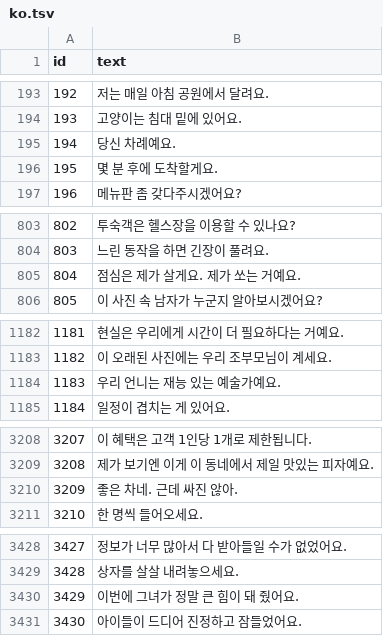
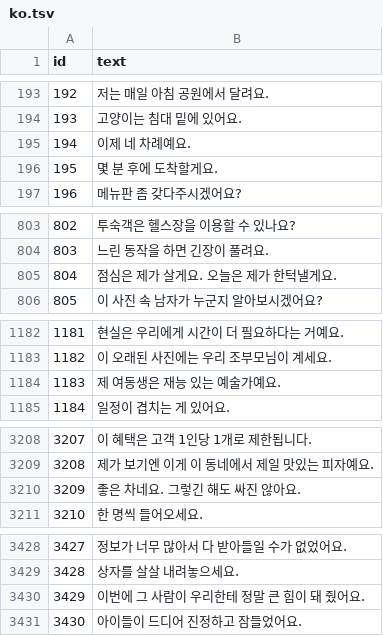
Before and after one commit to lawrence124875/english-learning-app, a TSV file: tools/practical_english/translations/ko.tsv, drawn as a sheet; only a part is shown, gaps mark what is left out.

```diff
--- a/tools/practical_english/translations/ko.tsv
+++ b/tools/practical_english/translations/ko.tsv
@@ -194,3 +194,3 @@ id	text
 193	고양이는 침대 밑에 있어요.
-194	당신 차례예요.
+194	이제 네 차례예요.
 195	몇 분 후에 도착할게요.
@@ -804,3 +804,3 @@ id	text
 803	느린 동작을 하면 긴장이 풀려요.
-804	점심은 제가 살게요. 제가 쏘는 거예요.
+804	점심은 제가 살게요. 오늘은 제가 한턱낼게요.
 805	이 사진 속 남자가 누군지 알아보시겠어요?
@@ -1183,3 +1183,3 @@ id	text
 1182	이 오래된 사진에는 우리 조부모님이 계세요.
-1183	우리 언니는 재능 있는 예술가예요.
+1183	제 여동생은 재능 있는 예술가예요.
 1184	일정이 겹치는 게 있어요.
@@ -3209,3 +3209,3 @@ id	text
 3208	제가 보기엔 이게 이 동네에서 제일 맛있는 피자예요.
-3209	좋은 차네. 근데 싸진 않아.
+3209	좋은 차네요. 그렇긴 해도 싸진 않아요.
 3210	한 명씩 들어오세요.
@@ -3429,3 +3429,3 @@ id	text
 3428	상자를 살살 내려놓으세요.
-3429	이번에 그녀가 정말 큰 힘이 돼 줬어요.
+3429	이번에 그 사람이 우리한테 정말 큰 힘이 돼 줬어요.
 3430	아이들이 드디어 진정하고 잠들었어요.
```
Also changed, not shown: tools/practical_english/translations/ar.tsv, tools/practical_english/translations/es.tsv, 7 other files.
